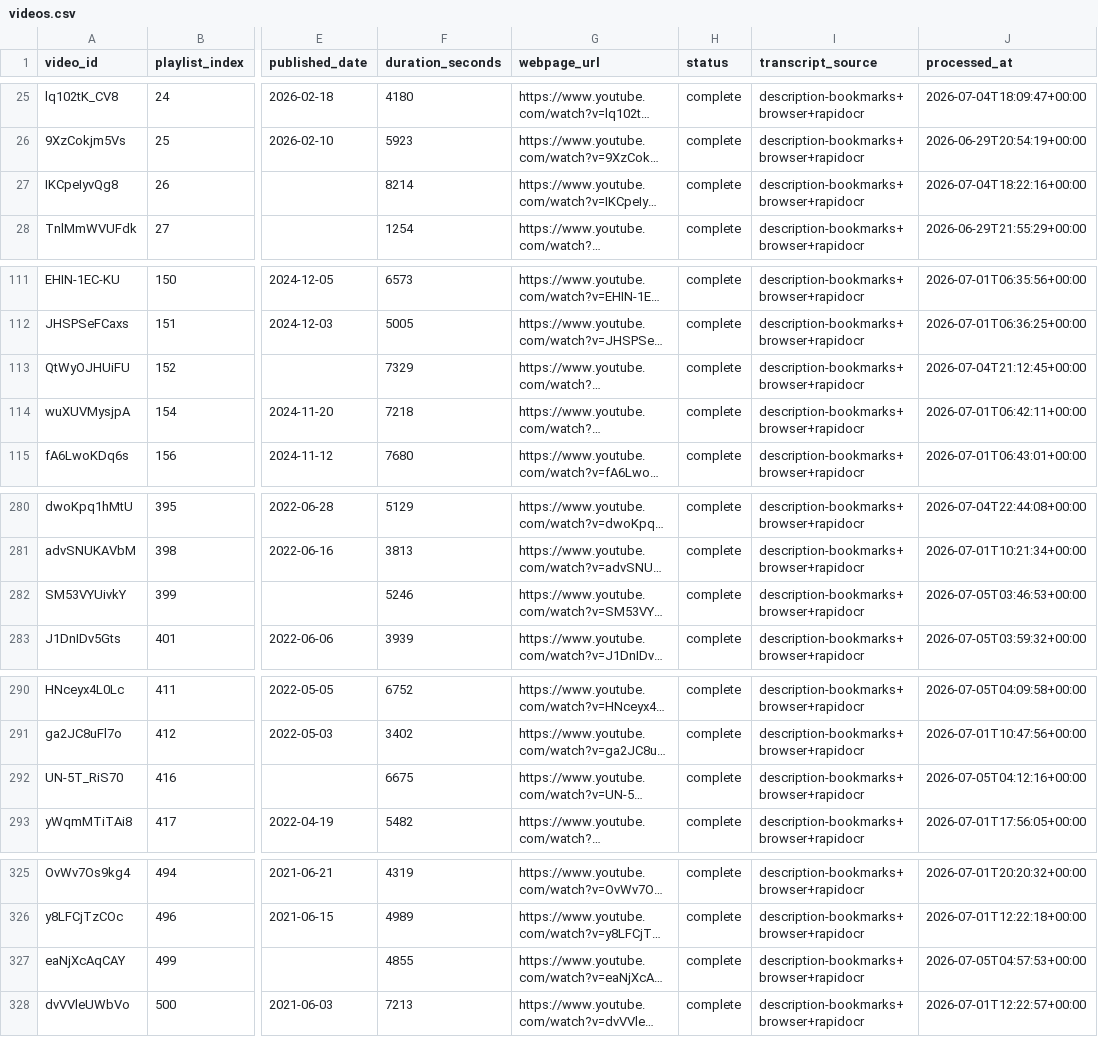
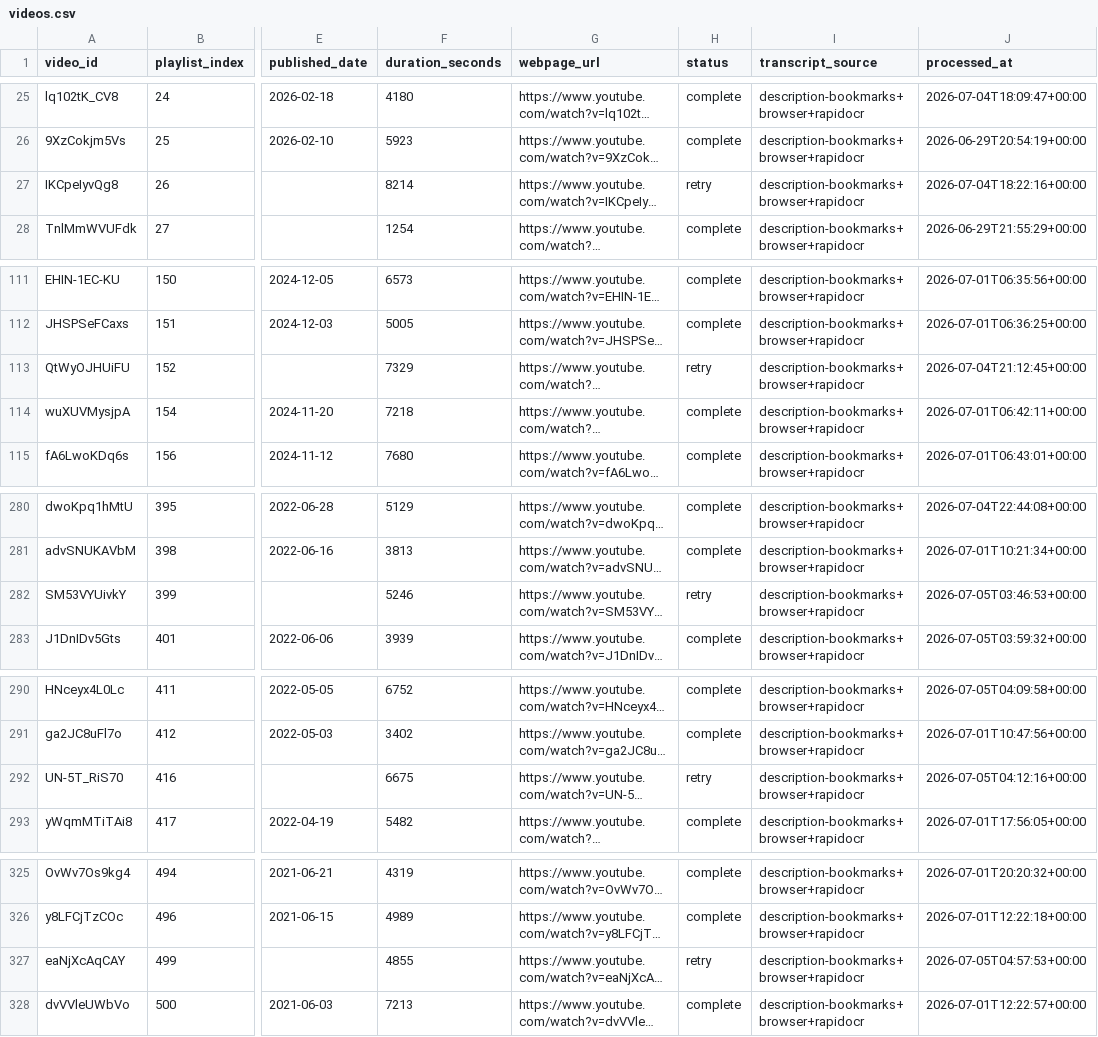
Before and after one commit to SirPoonga/command-zone-you-rock, a CSV file: data/videos.csv, drawn as a sheet; only a part is shown, gaps mark what is left out; long unchanged cells end in …; the diff covers the shown part only; the diff names each change by its address in the sheet, - before the commit and + after, or states it on an @@ line.

```diff
--- a/data/videos.csv
+++ b/data/videos.csv
-H27 (status): complete
+H27 (status): retry
-H113 (status): complete
+H113 (status): retry
-H282 (status): complete
+H282 (status): retry
-H292 (status): complete
+H292 (status): retry
-H327 (status): complete
+H327 (status): retry
```
Also changed, not shown: 17 edited cells elsewhere in this file, data/shoutouts.csv, 3 other files.
